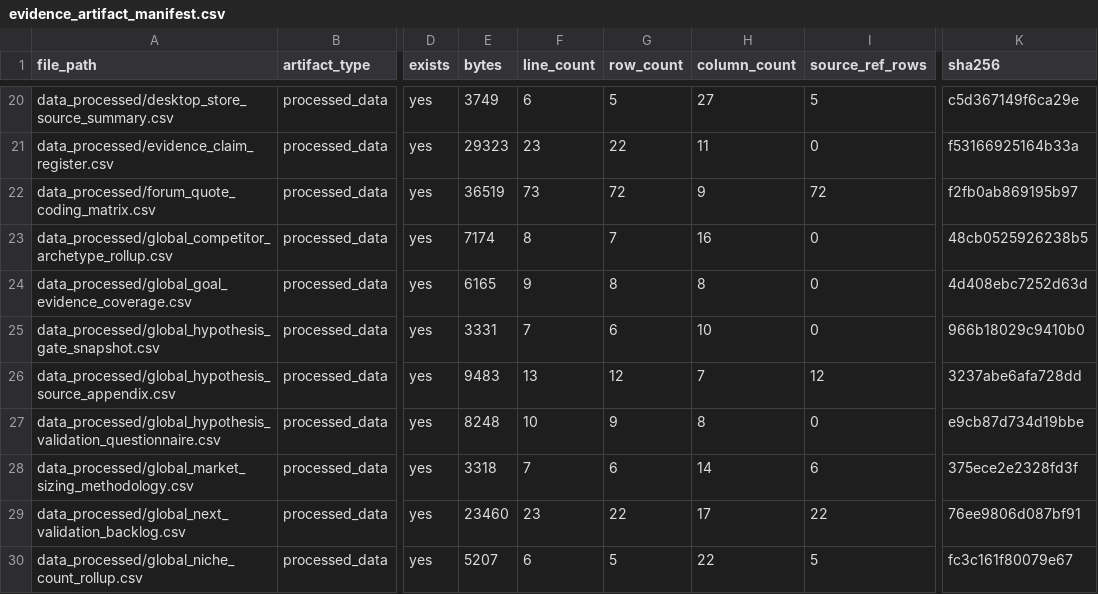
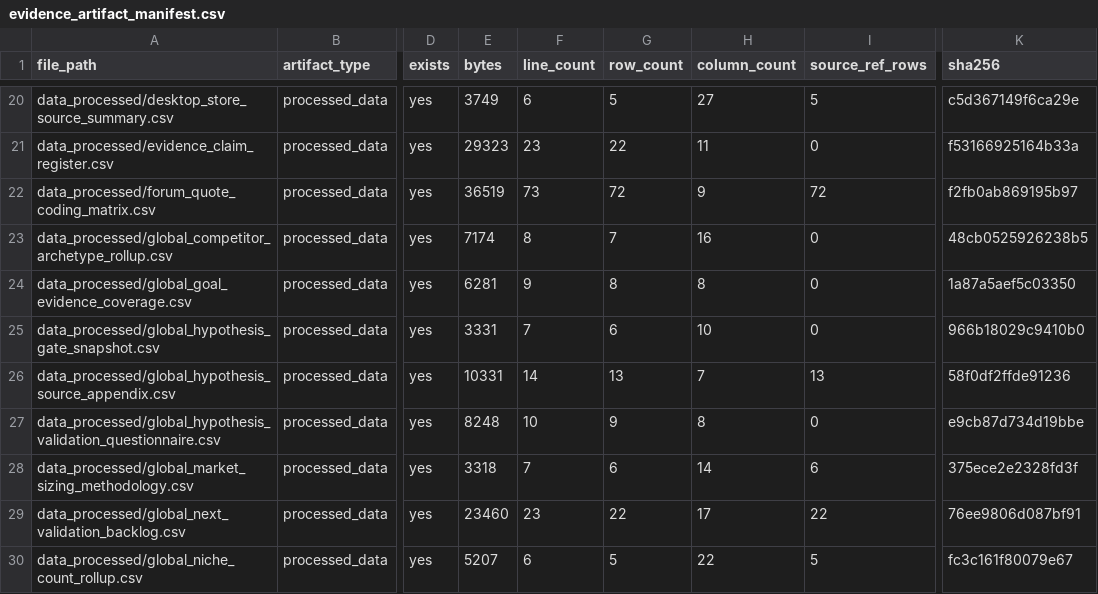
Before and after one commit to kirbudilov01/alina-research, a CSV file: data_processed/evidence_artifact_manifest.csv, drawn as a sheet; only a part is shown, gaps mark what is left out; the diff covers the shown part only; the diff names each change by its address in the sheet, - before the commit and + after, or states it on an @@ line.

```diff
--- a/data_processed/evidence_artifact_manifest.csv
+++ b/data_processed/evidence_artifact_manifest.csv
-E24 (bytes): 6165
+E24 (bytes): 6281
-K24 (sha256): 4d408ebc7252d63d
+K24 (sha256): 1a87a5aef5c03350
-E26 (bytes): 9483
+E26 (bytes): 10331
-F26 (line_count): 13
+F26 (line_count): 14
-G26 (row_count): 12
+G26 (row_count): 13
-I26 (source_ref_rows): 12
+I26 (source_ref_rows): 13
-K26 (sha256): 3237abe6afa728dd
+K26 (sha256): 58f0df2ffde91236
```
Also changed, not shown: 3 added rows and 42 edited cells elsewhere in this file, data_processed/global_goal_evidence_coverage.csv, data_processed/global_hypothesis_source_appendix.csv, 22 other files.
